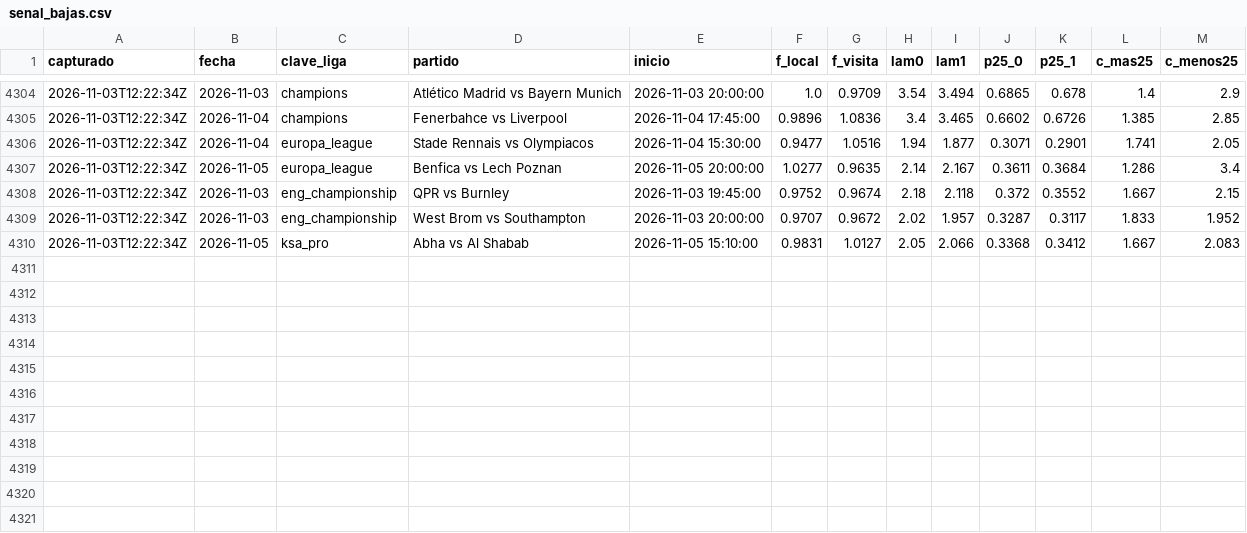
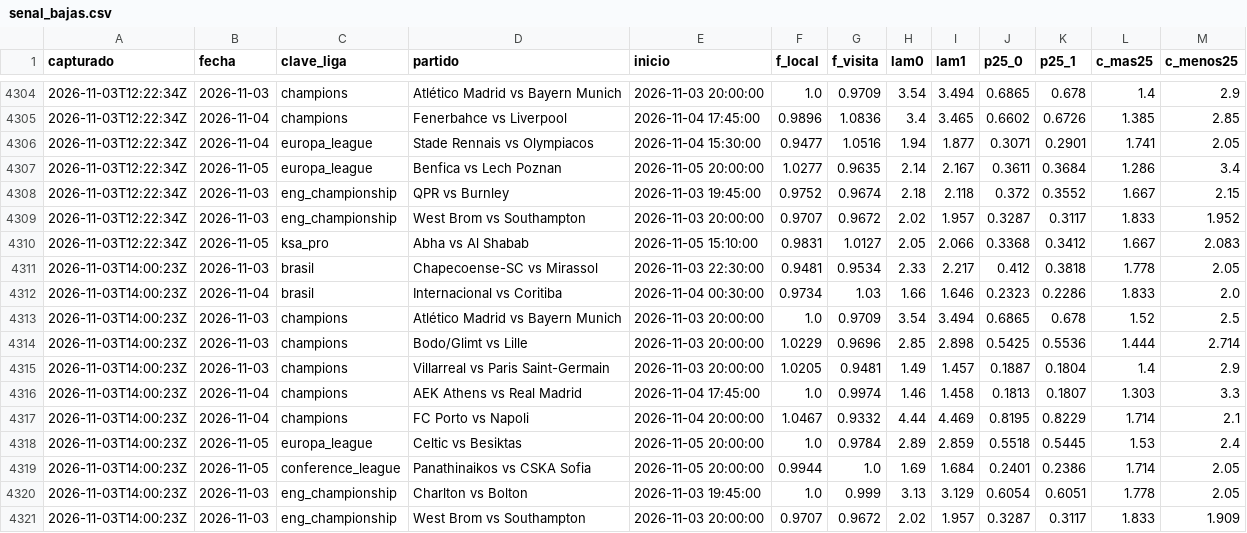
Before and after one commit to HectorMontiel/sharpicks, a CSV file: senal_bajas.csv, drawn as a sheet; only a part is shown, gaps mark what is left out; the diff names each change by its address in the sheet, - before the commit and + after, or states it on an @@ line.

```diff
--- a/senal_bajas.csv
+++ b/senal_bajas.csv
+row 4311: 2026-11-03T14:00:23Z | 2026-11-03 | brasil | Chapecoense-SC vs Mirassol | 2026-11-03 22:30:00 | 0.9481 | 0.9534 | 2.33 | 2.217 | 0.412 | 0.3818 | 1.778 | 2.05
+row 4312: 2026-11-03T14:00:23Z | 2026-11-04 | brasil | Internacional vs Coritiba | 2026-11-04 00:30:00 | 0.9734 | 1.03 | 1.66 | 1.646 | 0.2323 | 0.2286 | 1.833 | 2.0
+row 4313: 2026-11-03T14:00:23Z | 2026-11-03 | champions | Atlético Madrid vs Bayern Munich | 2026-11-03 20:00:00 | 1.0 | 0.9709 | 3.54 | 3.494 | 0.6865 | 0.678 | 1.52 | 2.5
+row 4314: 2026-11-03T14:00:23Z | 2026-11-03 | champions | Bodo/Glimt vs Lille | 2026-11-03 20:00:00 | 1.0229 | 0.9696 | 2.85 | 2.898 | 0.5425 | 0.5536 | 1.444 | 2.714
+row 4315: 2026-11-03T14:00:23Z | 2026-11-03 | champions | Villarreal vs Paris Saint-Germain | 2026-11-03 20:00:00 | 1.0205 | 0.9481 | 1.49 | 1.457 | 0.1887 | 0.1804 | 1.4 | 2.9
+row 4316: 2026-11-03T14:00:23Z | 2026-11-04 | champions | AEK Athens vs Real Madrid | 2026-11-04 17:45:00 | 1.0 | 0.9974 | 1.46 | 1.458 | 0.1813 | 0.1807 | 1.303 | 3.3
+row 4317: 2026-11-03T14:00:23Z | 2026-11-04 | champions | FC Porto vs Napoli | 2026-11-04 20:00:00 | 1.0467 | 0.9332 | 4.44 | 4.469 | 0.8195 | 0.8229 | 1.714 | 2.1
+row 4318: 2026-11-03T14:00:23Z | 2026-11-05 | europa_league | Celtic vs Besiktas | 2026-11-05 20:00:00 | 1.0 | 0.9784 | 2.89 | 2.859 | 0.5518 | 0.5445 | 1.53 | 2.4
+row 4319: 2026-11-03T14:00:23Z | 2026-11-05 | conference_league | Panathinaikos vs CSKA Sofia | 2026-11-05 20:00:00 | 0.9944 | 1.0 | 1.69 | 1.684 | 0.2401 | 0.2386 | 1.714 | 2.05
+row 4320: 2026-11-03T14:00:23Z | 2026-11-03 | eng_championship | Charlton vs Bolton | 2026-11-03 19:45:00 | 1.0 | 0.999 | 3.13 | 3.129 | 0.6054 | 0.6051 | 1.778 | 2.05
+row 4321: 2026-11-03T14:00:23Z | 2026-11-03 | eng_championship | West Brom vs Southampton | 2026-11-03 20:00:00 | 0.9707 | 0.9672 | 2.02 | 1.957 | 0.3287 | 0.3117 | 1.833 | 1.909
```
Also changed, not shown: analisis_seguimiento.csv, arriesgadas_seguimiento.csv, 24 other files.
